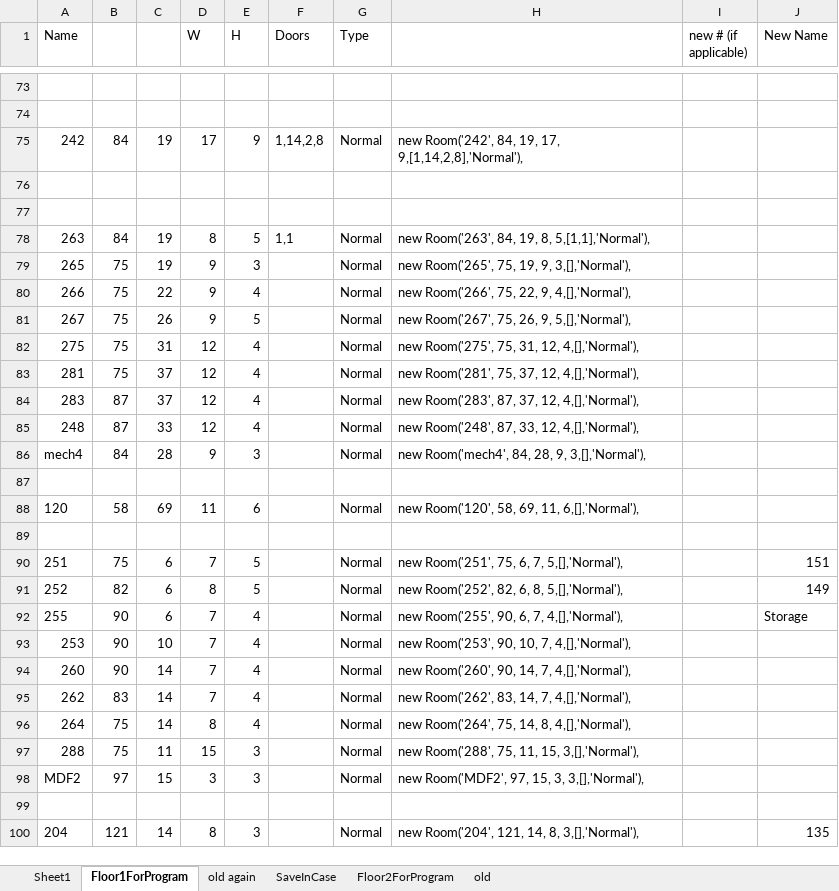
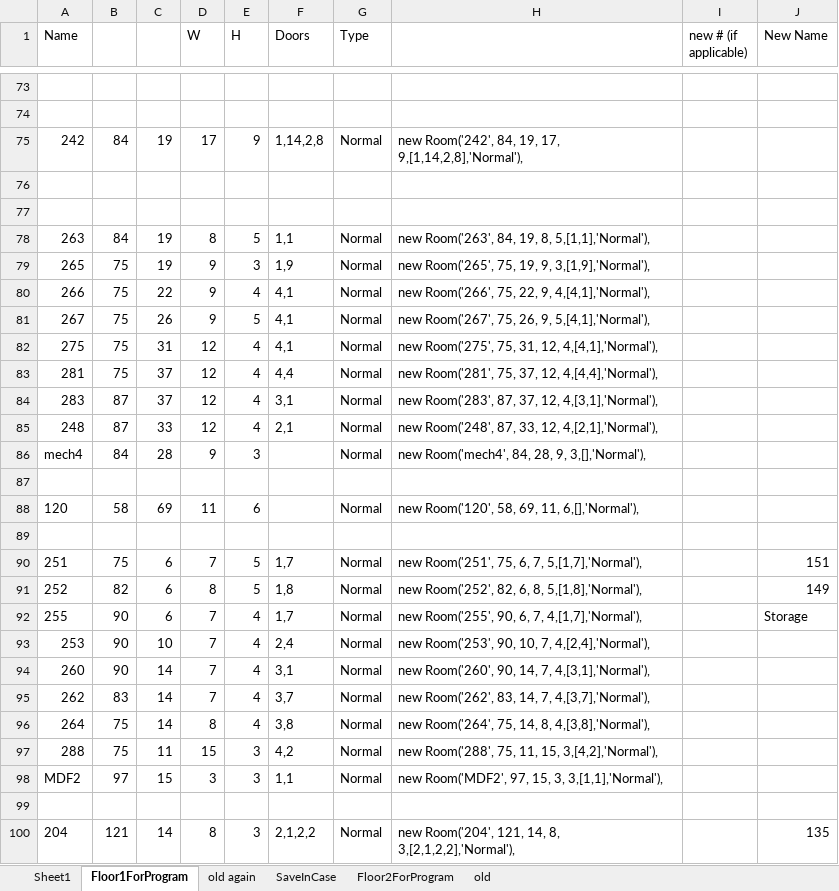
Before and after one commit to seafoambeige/apperoni, an Excel workbook: school map app coordinates.xlsx, sheet Floor1ForProgram, drawn as a sheet; only a part is shown, gaps mark what is left out; values as stored, in another font and other column widths than the file's, no borders; the diff covers the shown part only; the diff names each change by its address in the sheet, - before the commit and + after, or states it on an @@ line.

Commit message:
updated sheet

```diff
--- a/school map app coordinates.xlsx (sheet Floor1ForProgram)
+++ b/school map app coordinates.xlsx (sheet Floor1ForProgram)
-F79 (Doors): (empty)
+F79 (Doors): 1,9
-H79: new Room('265', 75, 19, 9, 3,[],'Normal'),
+H79: new Room('265', 75, 19, 9, 3,[1,9],'Normal'),
-F80:F82 (Doors): (empty)
+F80:F82 (Doors): 4,1
-H80: new Room('266', 75, 22, 9, 4,[],'Normal'),
+H80: new Room('266', 75, 22, 9, 4,[4,1],'Normal'),
-H81: new Room('267', 75, 26, 9, 5,[],'Normal'),
+H81: new Room('267', 75, 26, 9, 5,[4,1],'Normal'),
-H82: new Room('275', 75, 31, 12, 4,[],'Normal'),
+H82: new Room('275', 75, 31, 12, 4,[4,1],'Normal'),
-F83 (Doors): (empty)
+F83 (Doors): 4,4
-H83: new Room('281', 75, 37, 12, 4,[],'Normal'),
+H83: new Room('281', 75, 37, 12, 4,[4,4],'Normal'),
-F84 (Doors): (empty)
+F84 (Doors): 3,1
-H84: new Room('283', 87, 37, 12, 4,[],'Normal'),
+H84: new Room('283', 87, 37, 12, 4,[3,1],'Normal'),
-F85 (Doors): (empty)
+F85 (Doors): 2,1
-H85: new Room('248', 87, 33, 12, 4,[],'Normal'),
+H85: new Room('248', 87, 33, 12, 4,[2,1],'Normal'),
-F90 (Doors): (empty)
+F90 (Doors): 1,7
-H90: new Room('251', 75, 6, 7, 5,[],'Normal'),
+H90: new Room('251', 75, 6, 7, 5,[1,7],'Normal'),
-F91 (Doors): (empty)
+F91 (Doors): 1,8
-H91: new Room('252', 82, 6, 8, 5,[],'Normal'),
+H91: new Room('252', 82, 6, 8, 5,[1,8],'Normal'),
-F92 (Doors): (empty)
+F92 (Doors): 1,7
-H92: new Room('255', 90, 6, 7, 4,[],'Normal'),
+H92: new Room('255', 90, 6, 7, 4,[1,7],'Normal'),
-F93 (Doors): (empty)
+F93 (Doors): 2,4
-H93: new Room('253', 90, 10, 7, 4,[],'Normal'),
+H93: new Room('253', 90, 10, 7, 4,[2,4],'Normal'),
-F94 (Doors): (empty)
+F94 (Doors): 3,1
-H94: new Room('260', 90, 14, 7, 4,[],'Normal'),
+H94: new Room('260', 90, 14, 7, 4,[3,1],'Normal'),
-F95 (Doors): (empty)
+F95 (Doors): 3,7
-H95: new Room('262', 83, 14, 7, 4,[],'Normal'),
+H95: new Room('262', 83, 14, 7, 4,[3,7],'Normal'),
-F96 (Doors): (empty)
+F96 (Doors): 3,8
-H96: new Room('264', 75, 14, 8, 4,[],'Normal'),
+H96: new Room('264', 75, 14, 8, 4,[3,8],'Normal'),
-F97 (Doors): (empty)
+F97 (Doors): 4,2
-H97: new Room('288', 75, 11, 15, 3,[],'Normal'),
+H97: new Room('288', 75, 11, 15, 3,[4,2],'Normal'),
-F98 (Doors): (empty)
+F98 (Doors): 1,1
-H98: new Room('MDF2', 97, 15, 3, 3,[],'Normal'),
+H98: new Room('MDF2', 97, 15, 3, 3,[1,1],'Normal'),
-F100 (Doors): (empty)
+F100 (Doors): 2,1,2,2
-H100: …14, 8, 3,[],'Normal'),
+H100: …14, 8, 3,[2,1,2,2],'Normal'),
```
Also changed, not shown: 79 edited cells elsewhere in this sheet.
